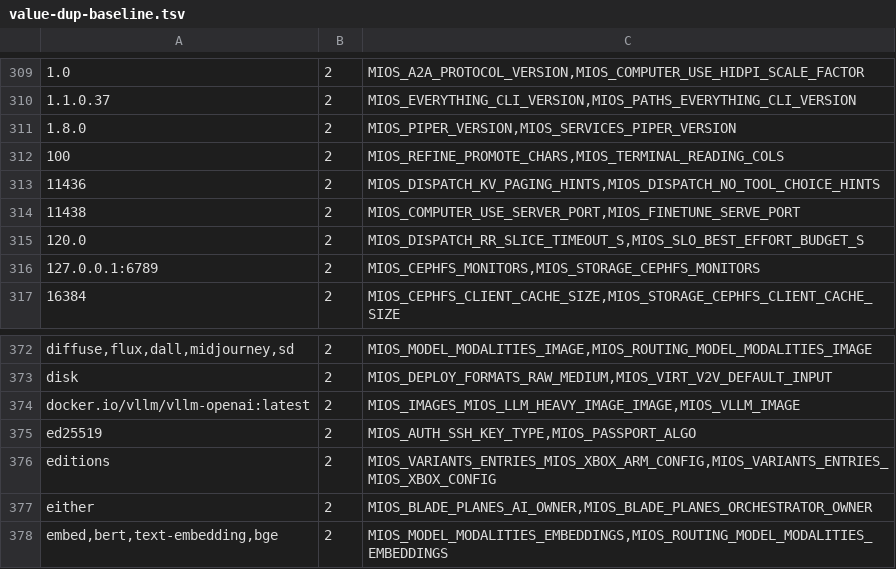
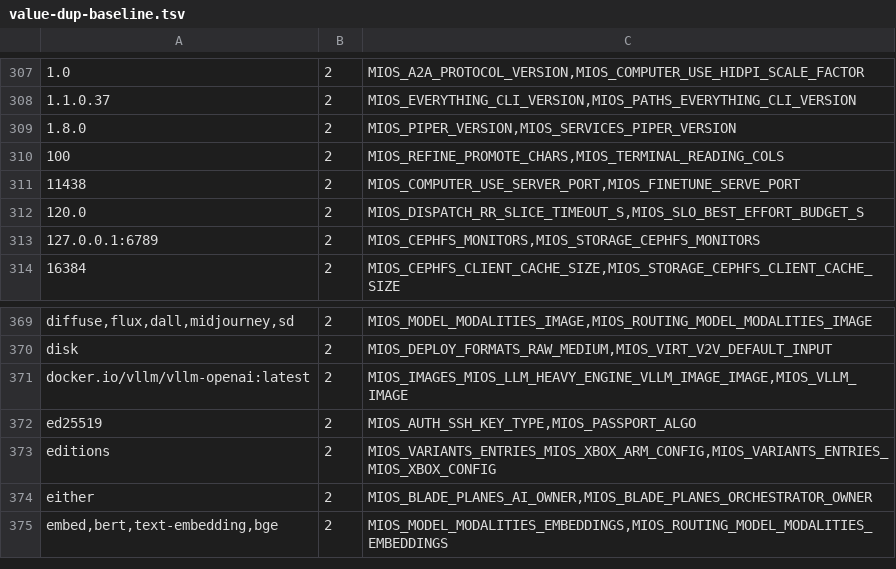
Before and after one commit to mios-dev/MiOS, a TSV file: usr/share/mios/reference/value-dup-baseline.tsv, drawn as a sheet; only a part is shown, gaps mark what is left out; removed rows and columns are numbered as before the commit, all else as after; the diff covers the shown part only; the diff names each change by its address in the sheet, - before the commit and + after, or states it on an @@ line.

```diff
--- a/usr/share/mios/reference/value-dup-baseline.tsv
+++ b/usr/share/mios/reference/value-dup-baseline.tsv
-row 313: 11436 | 2 | MIOS_DISPATCH_KV_PAGING_HINTS,MIOS_DISPATCH_NO_TOOL_CHOICE_HINTS
-C371: MIOS_IMAGES_MIOS_LLM_HEAVY_IMAGE_IMAGE,MIOS_VLLM_IMAGE
+C371: MIOS_IMAGES_MIOS_LLM_HEAVY_ENGINE_VLLM_IMAGE_IMAGE,MIOS_VLLM_IMAGE
```
Also changed, not shown: 5 added rows, 8 removed rows and 9 edited cells elsewhere in this file.
